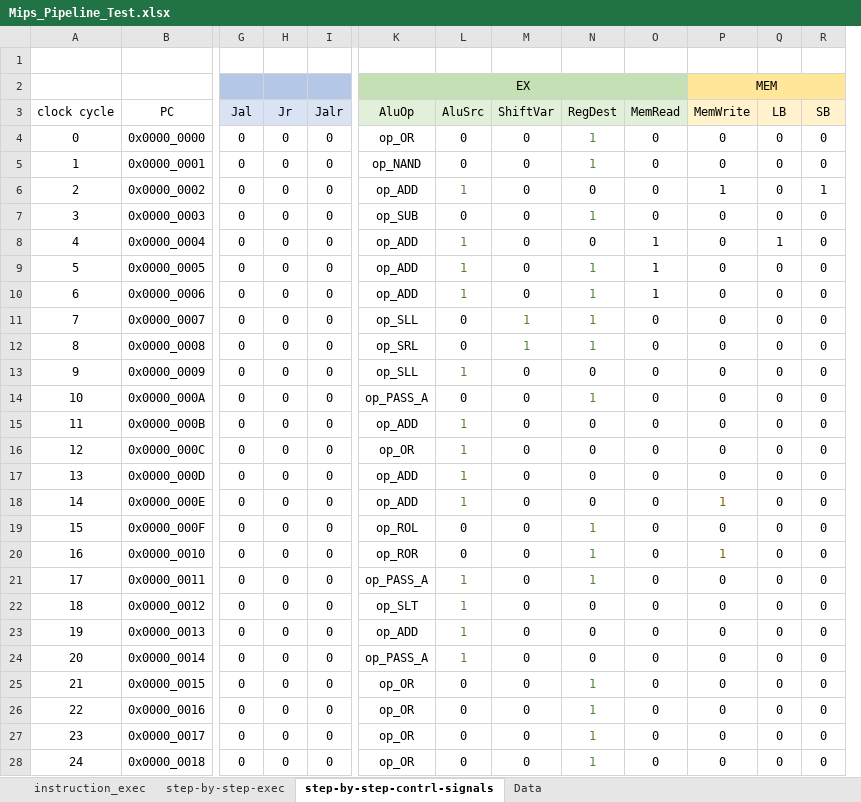
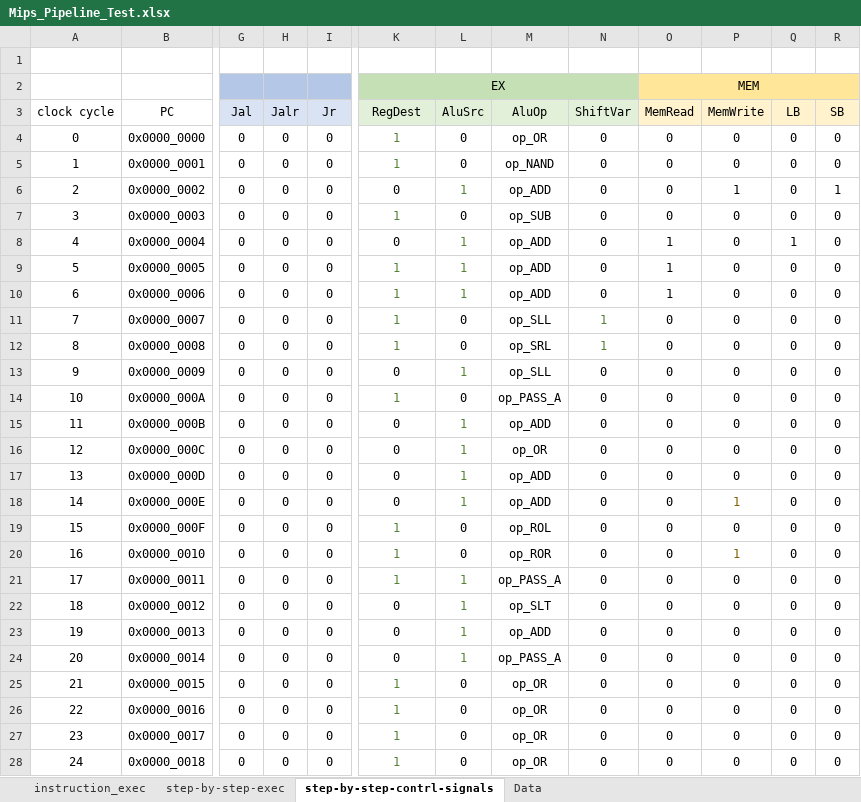
Before and after one commit to keresztesbeata/Pipeline-MIPS-CPU, an Excel workbook: Mips_Pipeline_Test.xlsx, sheet step-by-step-contrl-signals, drawn as a sheet; only a part is shown, gaps mark what is left out; values as stored, in another font and other column widths than the file's, no borders; removed rows and columns are numbered as before the commit, all else as after; the diff covers the shown part only; the diff names each change by its address in the sheet, - before the commit and + after, or states it on an @@ line.

```diff
--- a/Mips_Pipeline_Test.xlsx (sheet step-by-step-contrl-signals)
+++ b/Mips_Pipeline_Test.xlsx (sheet step-by-step-contrl-signals)
+column M (AluOp), rows 4-28: op_OR | op_NAND | op_ADD | op_SUB | op_ADD | op_ADD | op_ADD | op_SLL | op_SRL | op_SLL | op_PASS_A | op_ADD | op_OR | op_ADD | op_ADD | op_ROL | op_ROR | op_PASS_A | op_SLT | op_ADD | op_PASS_A | op_OR | op_OR | op_OR | op_OR
-column N (RegDest), rows 4-28: 1 | 1 | 0 | 1 | 0 | 1 | 1 | 1 | 1 | 0 | 1 | 0 | 0 | 0 | 0 | 1 | 1 | 1 | 0 | 0 | 0 | 1 | 1 | 1 | 1
-K2:O2 merged
+K2:N2 merged
-O2 (MemRead): (empty)
+O2 (MemRead): MEM
-O2 fill: #C5E0B4
+O2 fill: #FFE699
+O2:R2 merged
-P2 (MemWrite): MEM
+P2 (MemWrite): (empty)
-P2:R2 merged
-H3: Jr
+H3: Jalr
-I3: Jalr
+I3: Jr
-K3: AluOp
+K3: RegDest
-O3 fill: #E2F0D9
+O3 fill: #FFF2CC
-K4 (RegDest): op_OR
+K4 (RegDest): 1
-K4:K5 text colour: black
+K4:K5 text colour: #548235
-K5 (RegDest): op_NAND
+K5 (RegDest): 1
-K6 (RegDest): op_ADD
+K6 (RegDest): 0
-K7 (RegDest): op_SUB
+K7 (RegDest): 1
-K7 text colour: black
+K7 text colour: #548235
-K8 (RegDest): op_ADD
+K8 (RegDest): 0
-K9:K10 (RegDest): op_ADD
+K9:K10 (RegDest): 1
-K9:K12 text colour: black
+K9:K12 text colour: #548235
-K11 (RegDest): op_SLL
+K11 (RegDest): 1
-K12 (RegDest): op_SRL
+K12 (RegDest): 1
-K13 (RegDest): op_SLL
+K13 (RegDest): 0
-K14 (RegDest): op_PASS_A
+K14 (RegDest): 1
-K14 text colour: black
+K14 text colour: #548235
-K15 (RegDest): op_ADD
+K15 (RegDest): 0
-K16 (RegDest): op_OR
+K16 (RegDest): 0
-K17:K18 (RegDest): op_ADD
+K17:K18 (RegDest): 0
-K19 (RegDest): op_ROL
+K19 (RegDest): 1
-K19:K21 text colour: black
+K19:K21 text colour: #548235
-K20 (RegDest): op_ROR
+K20 (RegDest): 1
-K21 (RegDest): op_PASS_A
+K21 (RegDest): 1
-K22 (RegDest): op_SLT
+K22 (RegDest): 0
-K23 (RegDest): op_ADD
+K23 (RegDest): 0
-K24 (RegDest): op_PASS_A
+K24 (RegDest): 0
-K25:K28 (RegDest): op_OR
+K25:K28 (RegDest): 1
-K25:K28 text colour: black
+K25:K28 text colour: #548235
```
Also changed, not shown: 21 edited cells and cell formats elsewhere in this sheet, sheet step-by-step-exec, 1 other file.
